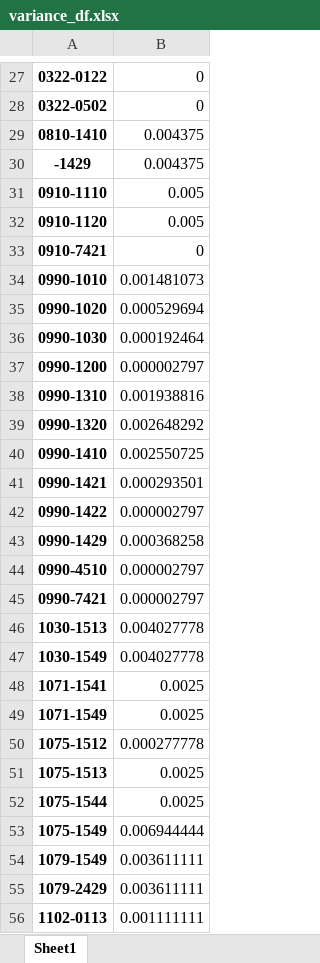
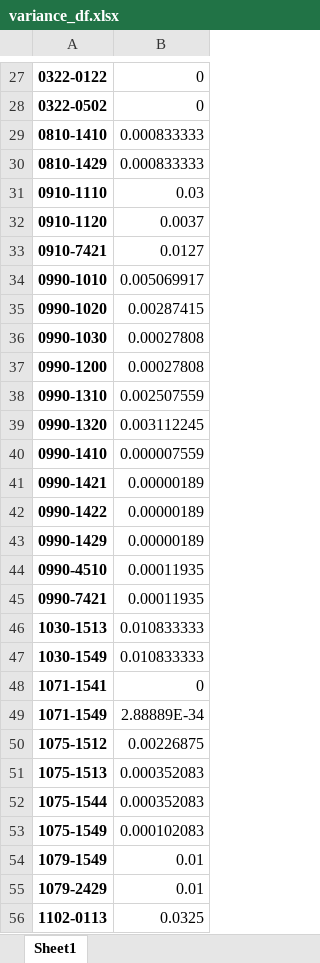
Before and after one commit to cjensen2000/GSE-580-project, an Excel workbook: code/variance_df.xlsx, sheet Sheet1, drawn as a sheet; only a part is shown, gaps mark what is left out; values as stored, in another font and other column widths than the file's, no borders; table styles not drawn; removed rows and columns are numbered as before the commit, all else as after; the diff covers the shown part only; the diff names each change by its address in the sheet, - before the commit and + after, or states it on an @@ line.

```diff
--- a/code/variance_df.xlsx (sheet Sheet1)
+++ b/code/variance_df.xlsx (sheet Sheet1)
-B29: 0.004375
+B29: 0.000833333
-row 30: -1429 | 0.004375
+row 30: 0810-1429 | 0.000833333
-B31: 0.005
+B31: 0.03
-B32: 0.005
+B32: 0.0037
-B33: 0
+B33: 0.0127
-B34: 0.001481073
+B34: 0.005069917
-B35: 0.000529694
+B35: 0.00287415
-B36: 0.000192464
+B36: 0.00027808
-B37: 0.000002797
+B37: 0.00027808
-B38: 0.001938816
+B38: 0.002507559
-B39: 0.002648292
+B39: 0.003112245
-B40: 0.002550725
+B40: 0.000007559
-B41: 0.000293501
+B41: 0.00000189
-B42: 0.000002797
+B42: 0.00000189
-B43: 0.000368258
+B43: 0.00000189
-B44:B45: 0.000002797
+B44:B45: 0.00011935
-B46:B47: 0.004027778
+B46:B47: 0.010833333
-B48: 0.0025
+B48: 0
-B49: 0.0025
+B49: 2.88889E-34
-B50: 0.000277778
+B50: 0.00226875
-B51:B52: 0.0025
+B51:B52: 0.000352083
-B53: 0.006944444
+B53: 0.000102083
-B54:B55: 0.003611111
+B54:B55: 0.01
-B56: 0.001111111
+B56: 0.0325
```
Also changed, not shown: 31 added rows, 31 removed rows and 391 edited cells elsewhere in this sheet, 5 other files.
